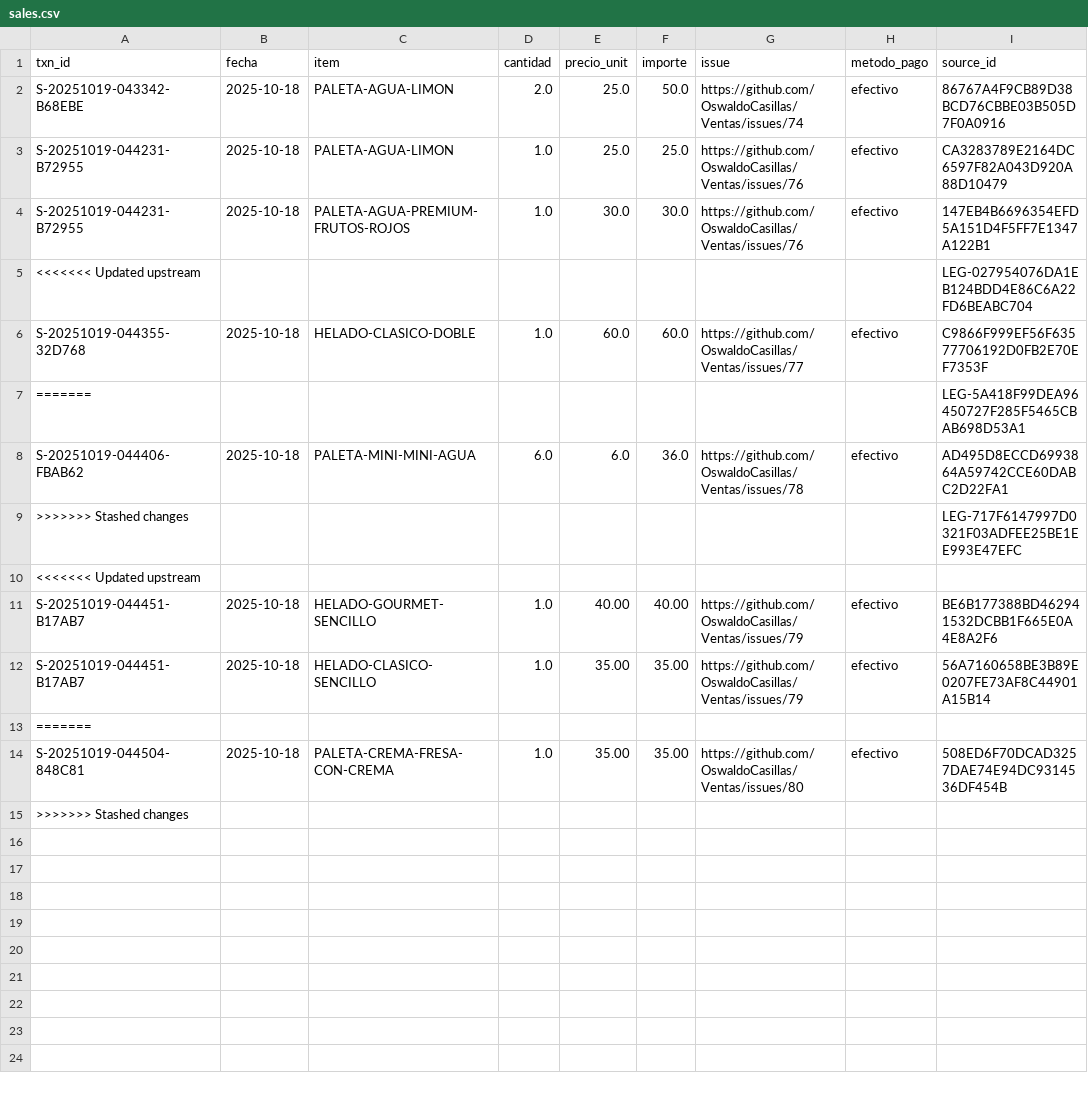
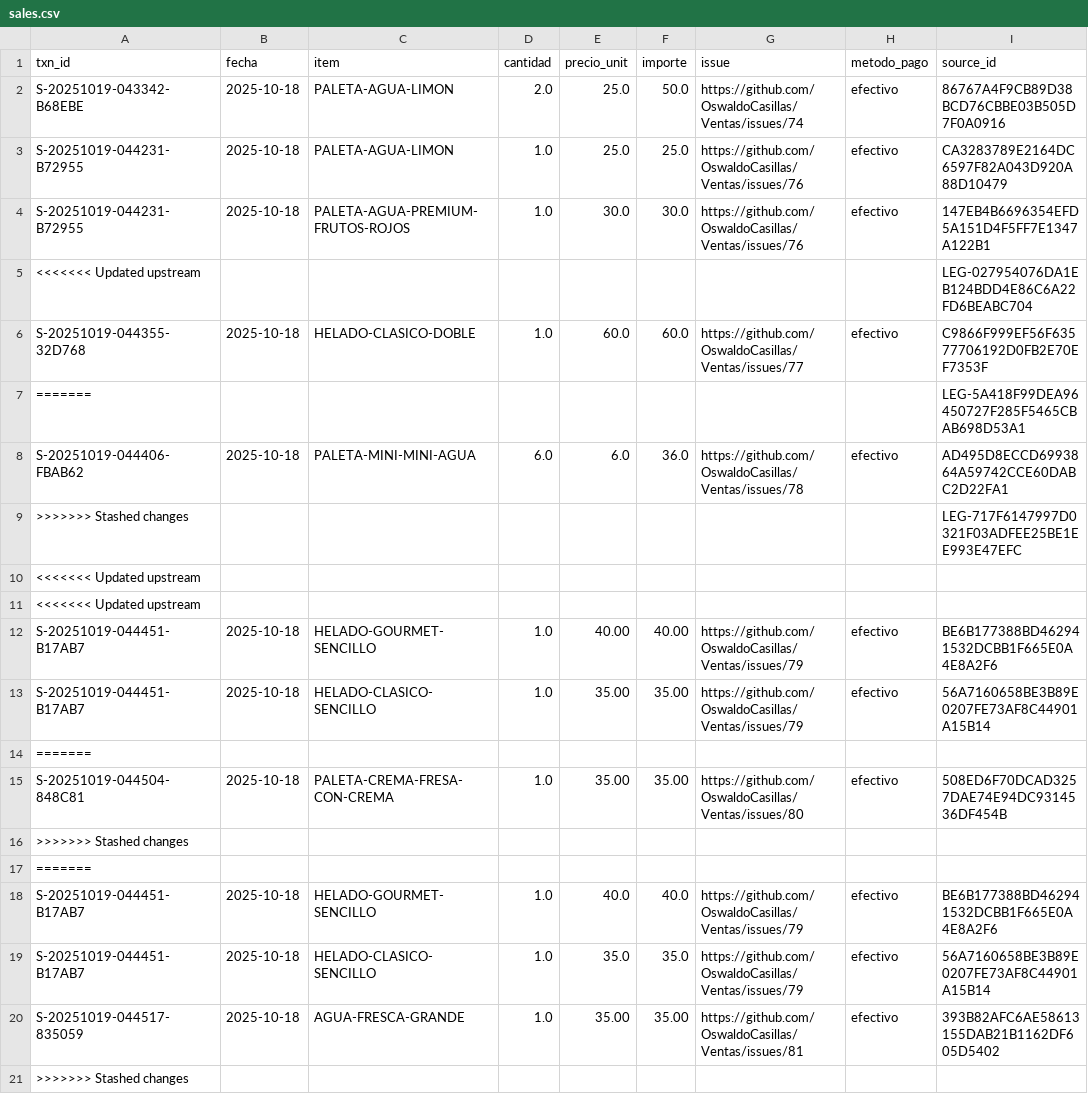
Before and after one commit to OswaldoCasillas/Ventas, a CSV file: data/sales.csv, drawn as a sheet.

```diff
--- a/data/sales.csv
+++ b/data/sales.csv
@@ -10,2 +10,3 @@ S-20251019-044406-FBAB62,2025-10-18,PALETA-MINI-MINI-AGUA,6.0,6.0,36.0,https://g
 <<<<<<< Updated upstream
+<<<<<<< Updated upstream
 S-20251019-044451-B17AB7,2025-10-18,HELADO-GOURMET-SENCILLO,1.0,40.00,40.00,https://github.com/OswaldoCasillas/Ventas/issues/79,efectivo,BE6B177388BD462941532DCBB1F665E0A4E8A2F6
@@ -14,2 +15,7 @@ S-20251019-044451-B17AB7,2025-10-18,HELADO-CLASICO-SENCILLO,1.0,35.00,35.00,http
 S-20251019-044504-848C81,2025-10-18,PALETA-CREMA-FRESA-CON-CREMA,1.0,35.00,35.00,https://github.com/OswaldoCasillas/Ventas/issues/80,efectivo,508ED6F70DCAD3257DAE74E94DC9314536DF454B
+>>>>>>> Stashed changes
+=======
+S-20251019-044451-B17AB7,2025-10-18,HELADO-GOURMET-SENCILLO,1.0,40.0,40.0,https://github.com/OswaldoCasillas/Ventas/issues/79,efectivo,BE6B177388BD462941532DCBB1F665E0A4E8A2F6
+S-20251019-044451-B17AB7,2025-10-18,HELADO-CLASICO-SENCILLO,1.0,35.0,35.0,https://github.com/OswaldoCasillas/Ventas/issues/79,efectivo,56A7160658BE3B89E0207FE73AF8C44901A15B14
+S-20251019-044517-835059,2025-10-18,AGUA-FRESCA-GRANDE,1.0,35.00,35.00,https://github.com/OswaldoCasillas/Ventas/issues/81,efectivo,393B82AFC6AE58613155DAB21B1162DF605D5402
 >>>>>>> Stashed changes
```
Also changed, not shown: data/inventory.csv, docs/diario/2025-10-18-ventas.csv, 6 other files.
